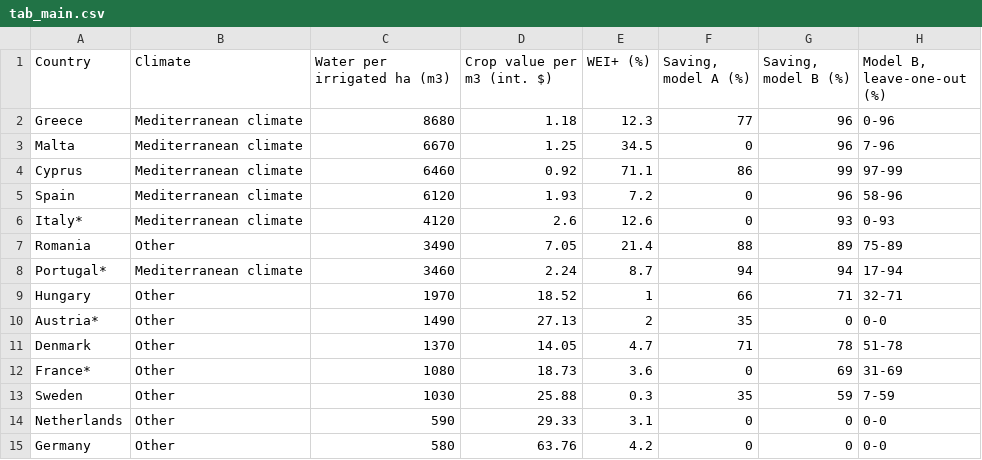
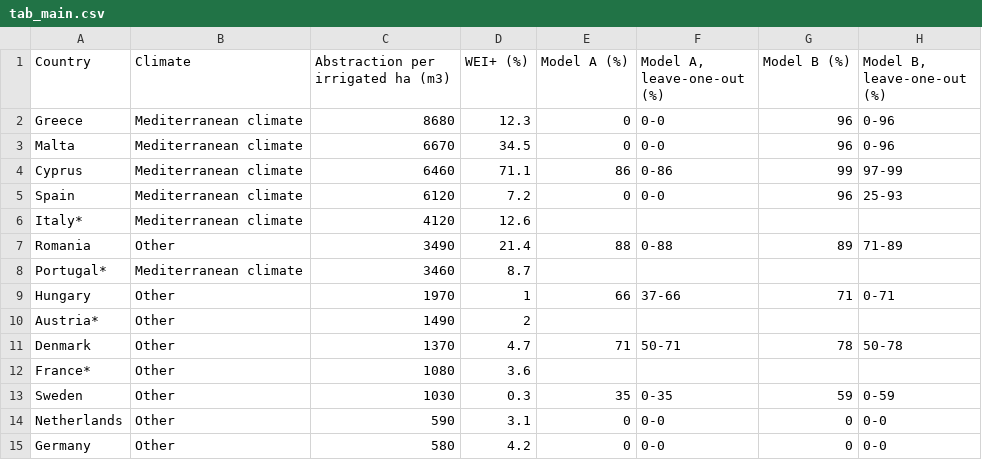
Before and after one commit to Mithril-Metrics/mithril-metrics.github.io, a CSV file: cases/2026-11-eu-irrigation-water-productivity/output/tab_main.csv, drawn as a sheet; removed rows and columns are numbered as before the commit, all else as after; the diff names each change by its address in the sheet, - before the commit and + after, or states it on an @@ line.

```diff
--- a/cases/2026-11-eu-irrigation-water-productivity/output/tab_main.csv
+++ b/cases/2026-11-eu-irrigation-water-productivity/output/tab_main.csv
-column D (Crop value per m3 (int. $)), rows 2-15: 1.18 | 1.25 | 0.92 | 1.93 | 2.6 | 7.05 | 2.24 | 18.52 | 27.13 | 14.05 | 18.73 | 25.88 | 29.33 | 63.76
+column F (Model A, leave-one-out (%)), rows 2-15: 0-0 | 0-0 | 0-86 | 0-0 |  | 0-88 |  | 37-66 |  | 50-71 |  | 0-35 | 0-0 | 0-0
-C1: Water per irrigated ha (m3)
+C1: Abstraction per irrigated ha (m3)
-E1: Saving, model A (%)
+E1: Model A (%)
-G1: Saving, model B (%)
+G1: Model B (%)
-E2 (Model A (%)): 77
+E2 (Model A (%)): 0
-H3 (Model B, leave-one-out (%)): 7-96
+H3 (Model B, leave-one-out (%)): 0-96
-H5 (Model B, leave-one-out (%)): 58-96
+H5 (Model B, leave-one-out (%)): 25-93
-E6 (Model A (%)): 0
+E6 (Model A (%)): (empty)
-G6 (Model B (%)): 93
+G6 (Model B (%)): (empty)
-H6 (Model B, leave-one-out (%)): 0-93
+H6 (Model B, leave-one-out (%)): (empty)
-H7 (Model B, leave-one-out (%)): 75-89
+H7 (Model B, leave-one-out (%)): 71-89
-E8 (Model A (%)): 94
+E8 (Model A (%)): (empty)
-G8 (Model B (%)): 94
+G8 (Model B (%)): (empty)
-H8 (Model B, leave-one-out (%)): 17-94
+H8 (Model B, leave-one-out (%)): (empty)
-H9 (Model B, leave-one-out (%)): 32-71
+H9 (Model B, leave-one-out (%)): 0-71
-E10 (Model A (%)): 35
+E10 (Model A (%)): (empty)
-G10 (Model B (%)): 0
+G10 (Model B (%)): (empty)
-H10 (Model B, leave-one-out (%)): 0-0
+H10 (Model B, leave-one-out (%)): (empty)
-H11 (Model B, leave-one-out (%)): 51-78
+H11 (Model B, leave-one-out (%)): 50-78
-E12 (Model A (%)): 0
+E12 (Model A (%)): (empty)
-G12 (Model B (%)): 69
+G12 (Model B (%)): (empty)
-H12 (Model B, leave-one-out (%)): 31-69
+H12 (Model B, leave-one-out (%)): (empty)
-H13 (Model B, leave-one-out (%)): 7-59
+H13 (Model B, leave-one-out (%)): 0-59
```
Also changed, not shown: cases/2026-11-eu-irrigation-water-productivity/output/key_numbers.csv, cases/2026-11-eu-irrigation-water-productivity/output/tab_results.csv, 12 other files.
